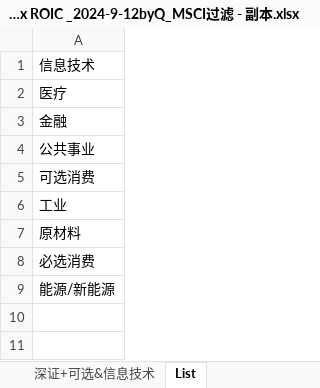
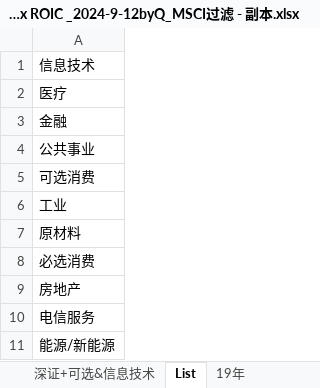
Before and after one commit to FindSunny/stock_msci_roic, an Excel workbook: msci_docs/China Index ROIC _2024-9-12byQ_MSCI过滤 - 副本.xlsx, sheet List, drawn as a sheet; values as stored, in another font and other column widths than the file's, no borders; the diff names each change by its address in the sheet, - before the commit and + after, or states it on an @@ line.

```diff
--- a/msci_docs/China Index ROIC _2024-9-12byQ_MSCI过滤 - 副本.xlsx (sheet List)
+++ b/msci_docs/China Index ROIC _2024-9-12byQ_MSCI过滤 - 副本.xlsx (sheet List)
+sheet tab: 19年
+row 9: 房地产
+row 10: 电信服务
```
Also changed, not shown: sheet MSCI最终筛选标的-原, other sheet tabs, formulas that keep their value, 1 other file.
